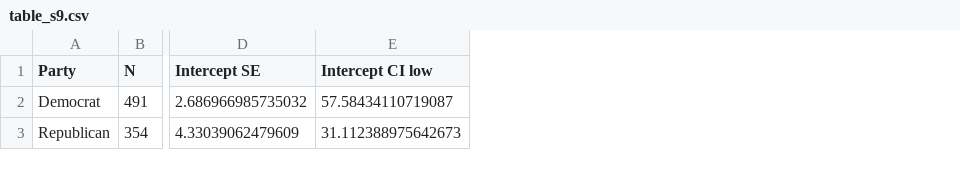
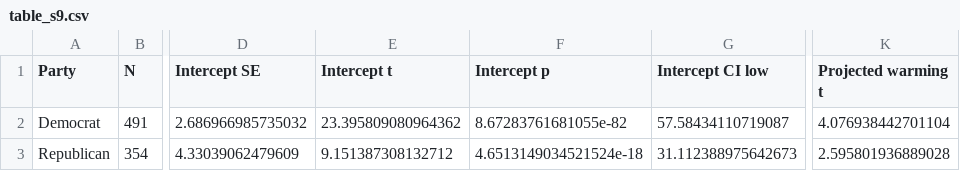
Before and after one commit to ziqian-x/Public-insensitivity-to-Paris-temperature-targets, a CSV file: outputs/tables/table_s9.csv, drawn as a sheet; only a part is shown, gaps mark what is left out; the diff names each change by its address in the sheet, - before the commit and + after, or states it on an @@ line.

```diff
--- a/outputs/tables/table_s9.csv
+++ b/outputs/tables/table_s9.csv
+column E (Intercept t), rows 2-3: 23.395809080964362 | 9.151387308132712
+column F (Intercept p), rows 2-3: 8.67283761681055e-82 | 4.6513149034521524e-18
+column K (Projected warming t), rows 2-3: 4.076938442701104 | 2.595801936889028
```
Also changed, not shown: outputs/tables/table_s11.csv, outputs/tables/table_s8.csv, 13 other files.
